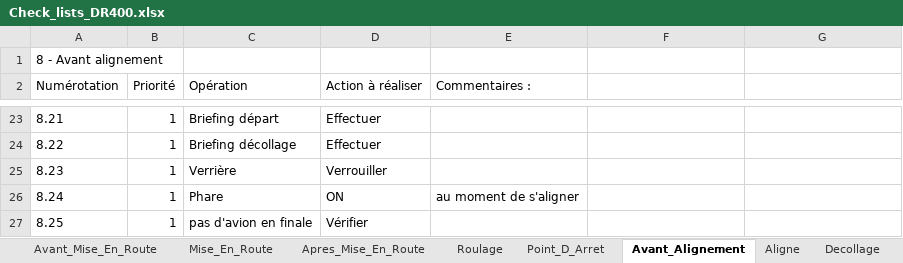
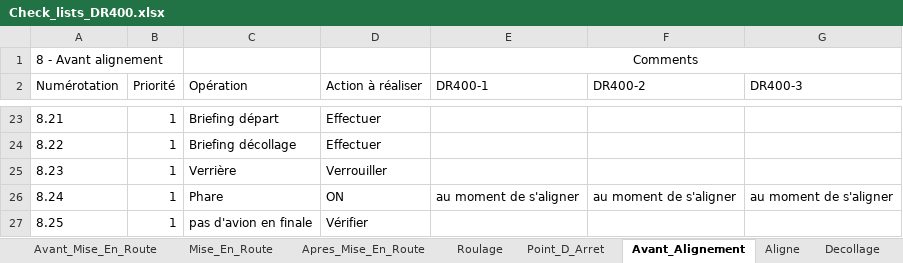
Before and after one commit to AJanicaud/Copilote_Virtuel, an Excel workbook: Databases/Check_lists_DR400.xlsx, sheet Avant_Alignement, drawn as a sheet; only a part is shown, gaps mark what is left out; values as stored, in another font and other column widths than the file's, no borders; the diff names each change by its address in the sheet, - before the commit and + after, or states it on an @@ line.

```diff
--- a/Databases/Check_lists_DR400.xlsx (sheet Avant_Alignement)
+++ b/Databases/Check_lists_DR400.xlsx (sheet Avant_Alignement)
-E1 (DR400-1): (empty)
+E1 (DR400-1): Comments
+E1:G1 merged
-E2: Commentaires :
+E2: DR400-1
-F2: (empty)
+F2: DR400-2
-G2: (empty)
+G2: DR400-3
-F26 (DR400-2): (empty)
+F26 (DR400-2): au moment de s'aligner
-G26 (DR400-3): (empty)
+G26 (DR400-3): au moment de s'aligner
```
Also changed, not shown: sheet Aligne, sheet Descente, sheet Roulage, sheet Visite_Prevol_Exterieure, sheet Decollage, sheet Finale, 10 more sheets, 2 other files.
